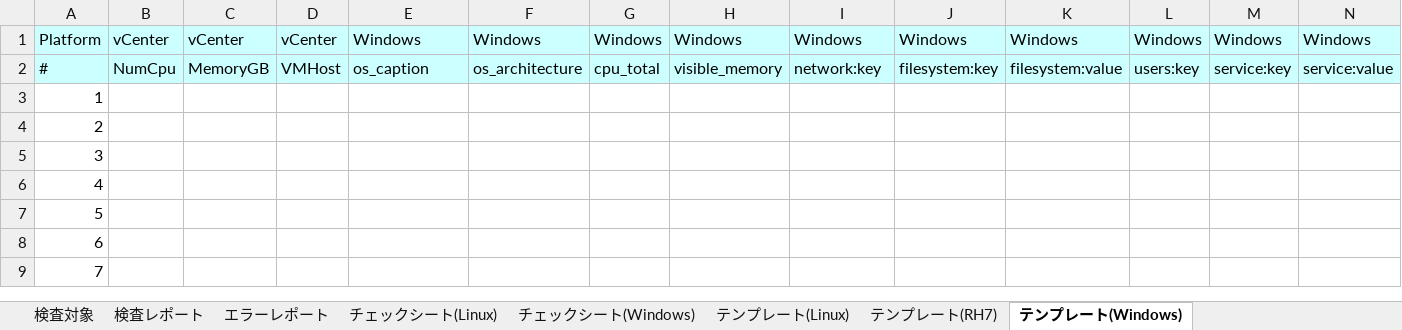
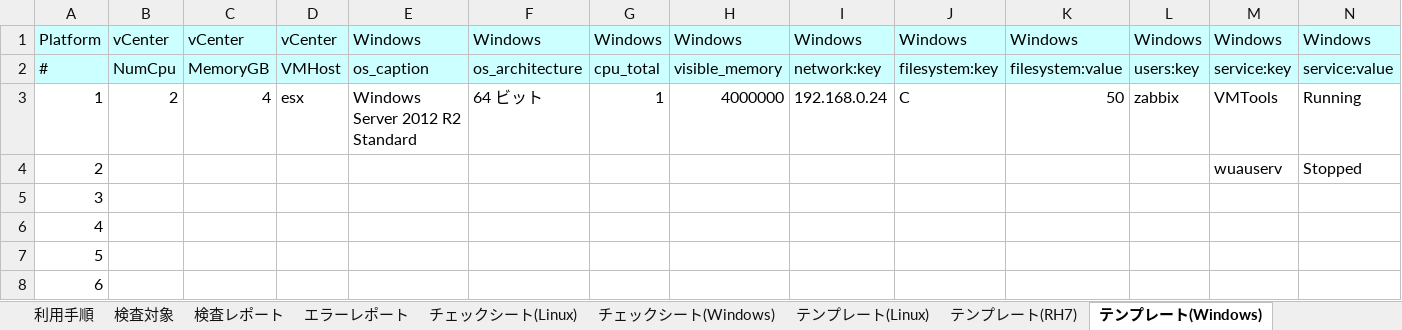
Before and after one commit to frsw3nr/gradle-server-acceptance, an Excel workbook: blank_check_sheet.xlsx, sheet テンプレート(Windows), drawn as a sheet; only a part is shown; the shorter side is filled out with more unchanged rows; values as stored, in another font and other column widths than the file's, no borders; the diff names each change by its address in the sheet, - before the commit and + after, or states it on an @@ line.

```diff
--- a/blank_check_sheet.xlsx (sheet テンプレート(Windows))
+++ b/blank_check_sheet.xlsx (sheet テンプレート(Windows))
+sheet tab: 利用手順
-B3: (empty)
+B3: 2
-C3: (empty)
+C3: 4
-D3: (empty)
+D3: esx
-E3: (empty)
+E3: Windows Server 2012 R2 Standard
-F3: (empty)
+F3: 64 ビット
-G3: (empty)
+G3: 1
-H3: (empty)
+H3: 4000000
-I3: (empty)
+I3: 192.168.0.24
-J3: (empty)
+J3: C
-K3: (empty)
+K3: 50
-L3: (empty)
+L3: zabbix
-M3: (empty)
+M3: VMTools
-N3: (empty)
+N3: Running
-M4: (empty)
+M4: wuauserv
-N4: (empty)
+N4: Stopped
```
Also changed, not shown: sheet テンプレート(Linux), sheet テンプレート(RH7), blank_サーバチェックシート.xlsx, check_sheet.xlsx, 29 other files.
